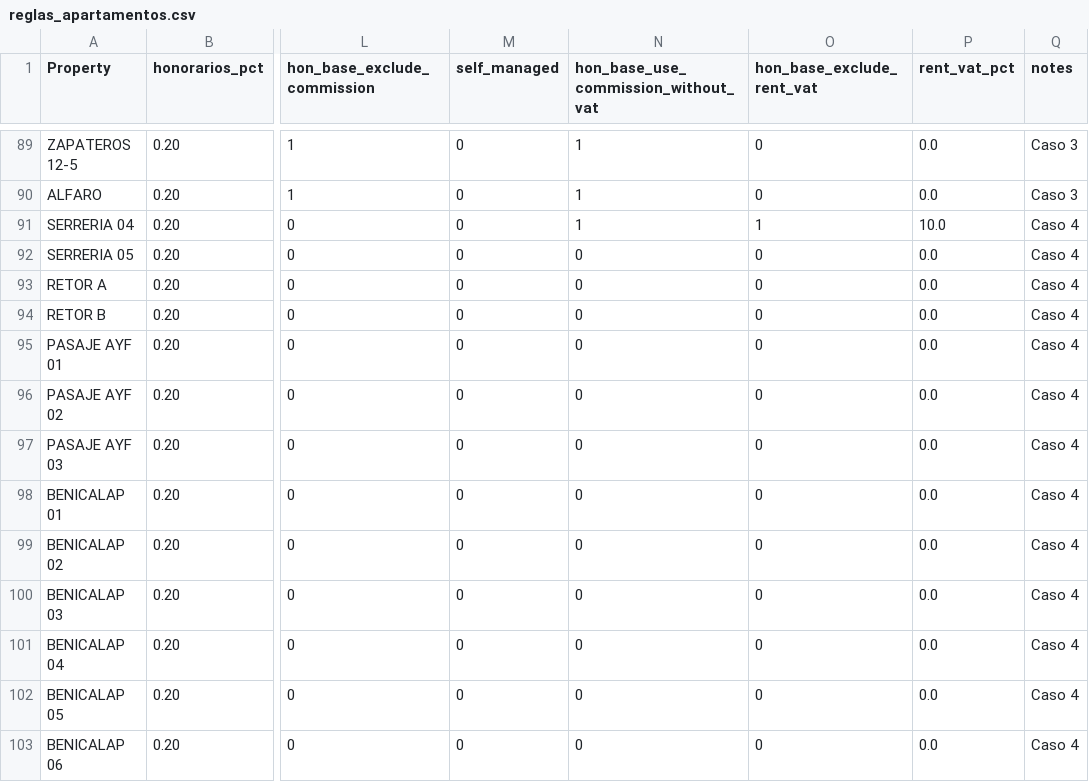
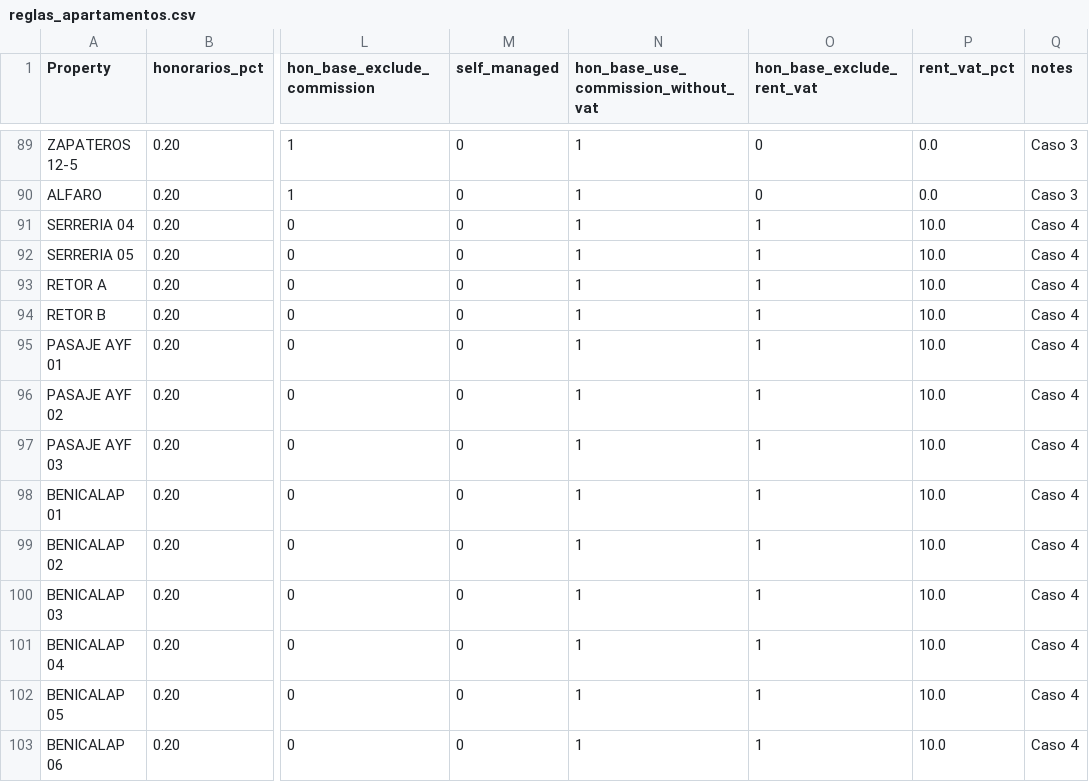
Before and after one commit to Eshkurkito/liquidaciones-pp, a CSV file: reglas_apartamentos.csv, drawn as a sheet; only a part is shown, gaps mark what is left out; the diff names each change by its address in the sheet, - before the commit and + after, or states it on an @@ line.

Commit message:
dfg

```diff
--- a/reglas_apartamentos.csv
+++ b/reglas_apartamentos.csv
-N92:N103: 0
+N92:N103: 1
-O92:O103 (hon_base_exclude_rent_vat): 0
+O92:O103 (hon_base_exclude_rent_vat): 1
-P92:P103 (rent_vat_pct): 0.0
+P92:P103 (rent_vat_pct): 10.0
```
